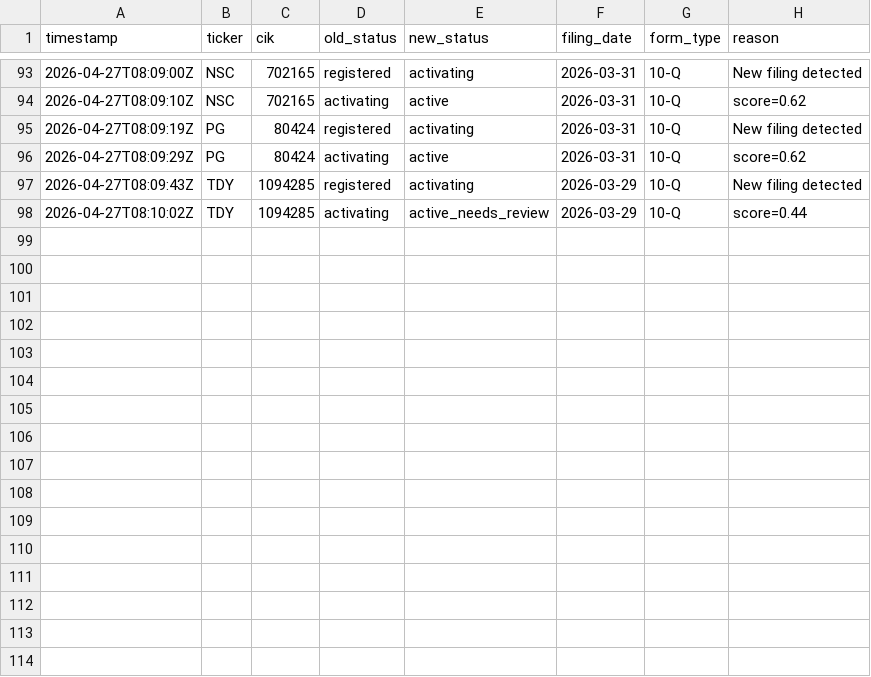
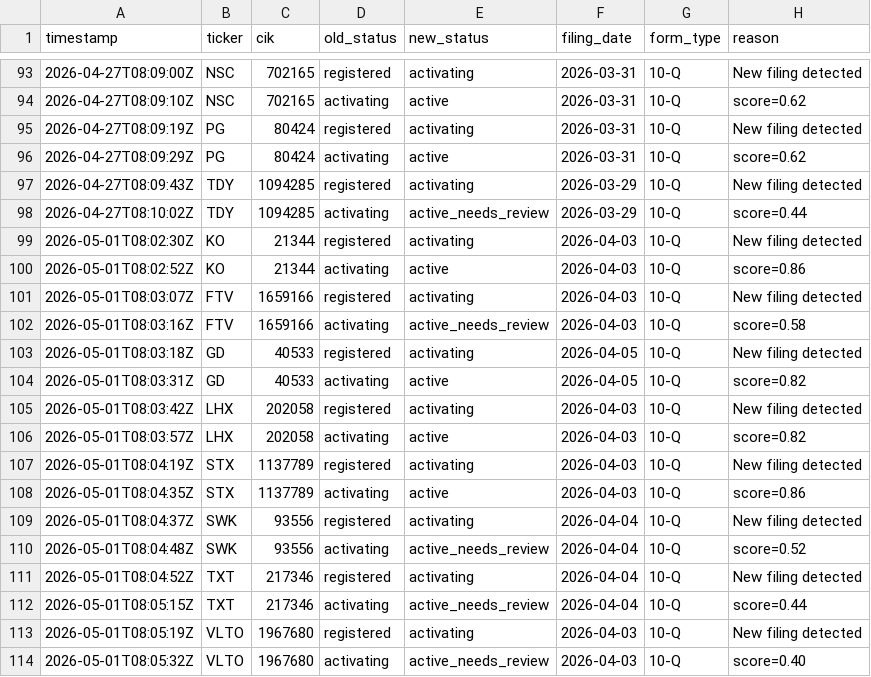
Before and after one commit to lukasbecker36-dot/sec-derivatives-, a CSV file: registry/activation_log.csv, drawn as a sheet; only a part is shown, gaps mark what is left out.

```diff
--- a/registry/activation_log.csv
+++ b/registry/activation_log.csv
@@ -98 +98,17 @@ timestamp,ticker,cik,old_status,new_status,filing_date,form_type,reason
 2026-04-27T08:10:02Z,TDY,1094285,activating,active_needs_review,2026-03-29,10-Q,score=0.44
+2026-05-01T08:02:30Z,KO,21344,registered,activating,2026-04-03,10-Q,New filing detected
+2026-05-01T08:02:52Z,KO,21344,activating,active,2026-04-03,10-Q,score=0.86
+2026-05-01T08:03:07Z,FTV,1659166,registered,activating,2026-04-03,10-Q,New filing detected
+2026-05-01T08:03:16Z,FTV,1659166,activating,active_needs_review,2026-04-03,10-Q,score=0.58
+2026-05-01T08:03:18Z,GD,40533,registered,activating,2026-04-05,10-Q,New filing detected
+2026-05-01T08:03:31Z,GD,40533,activating,active,2026-04-05,10-Q,score=0.82
+2026-05-01T08:03:42Z,LHX,202058,registered,activating,2026-04-03,10-Q,New filing detected
+2026-05-01T08:03:57Z,LHX,202058,activating,active,2026-04-03,10-Q,score=0.82
+2026-05-01T08:04:19Z,STX,1137789,registered,activating,2026-04-03,10-Q,New filing detected
+2026-05-01T08:04:35Z,STX,1137789,activating,active,2026-04-03,10-Q,score=0.86
+2026-05-01T08:04:37Z,SWK,93556,registered,activating,2026-04-04,10-Q,New filing detected
+2026-05-01T08:04:48Z,SWK,93556,activating,active_needs_review,2026-04-04,10-Q,score=0.52
+2026-05-01T08:04:52Z,TXT,217346,registered,activating,2026-04-04,10-Q,New filing detected
+2026-05-01T08:05:15Z,TXT,217346,activating,active_needs_review,2026-04-04,10-Q,score=0.44
+2026-05-01T08:05:19Z,VLTO,1967680,registered,activating,2026-04-03,10-Q,New filing detected
+2026-05-01T08:05:32Z,VLTO,1967680,activating,active_needs_review,2026-04-03,10-Q,score=0.40
```
Also changed, not shown: output/f/tracking.csv, output/meta/tracking.csv, 42 other files.
